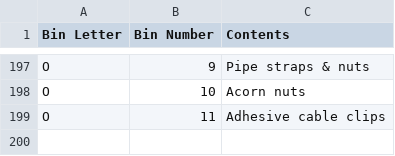
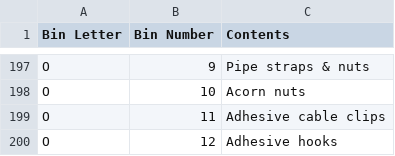
Before and after one commit to rhkim1292/asti-inventory, a CSV file: inventory.csv, drawn as a sheet; only a part is shown, gaps mark what is left out; the diff names each change by its address in the sheet, - before the commit and + after, or states it on an @@ line.

```diff
--- a/inventory.csv
+++ b/inventory.csv
+row 200: O | 12 | Adhesive hooks
```
Also changed, not shown: inventory-detail.csv, 1 other file.
